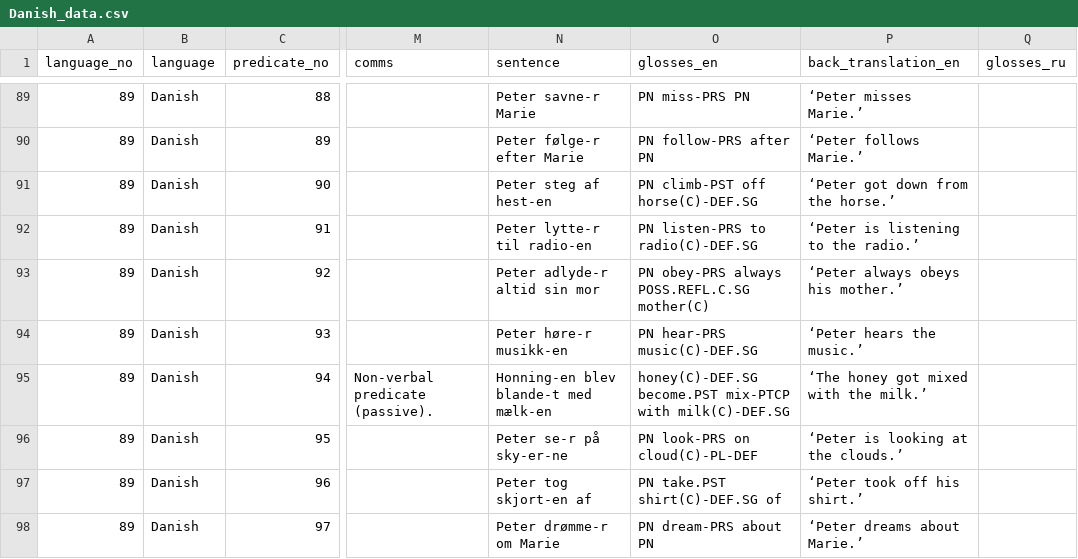
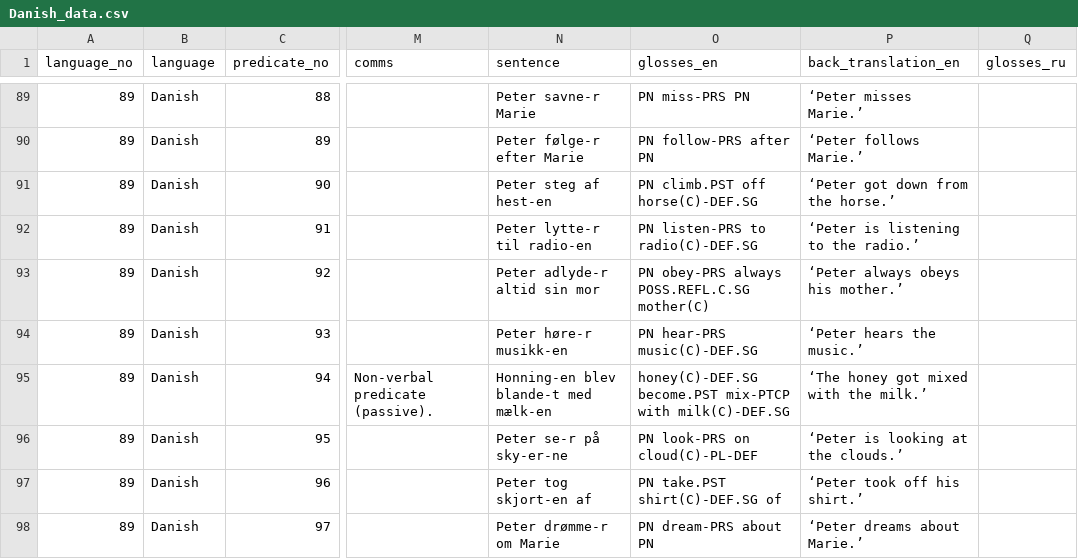
Before and after one commit to macleginn/bivaltyp, a CSV file: data/langtables/Danish_data.csv, drawn as a sheet; only a part is shown, gaps mark what is left out; the diff names each change by its address in the sheet, - before the commit and + after, or states it on an @@ line.

Commit message:
Add files via upload

```diff
--- a/data/langtables/Danish_data.csv
+++ b/data/langtables/Danish_data.csv
-O91 (glosses_en): PN climb-PST off horse(C)-DEF.SG
+O91 (glosses_en): PN climb.PST off horse(C)-DEF.SG
```
